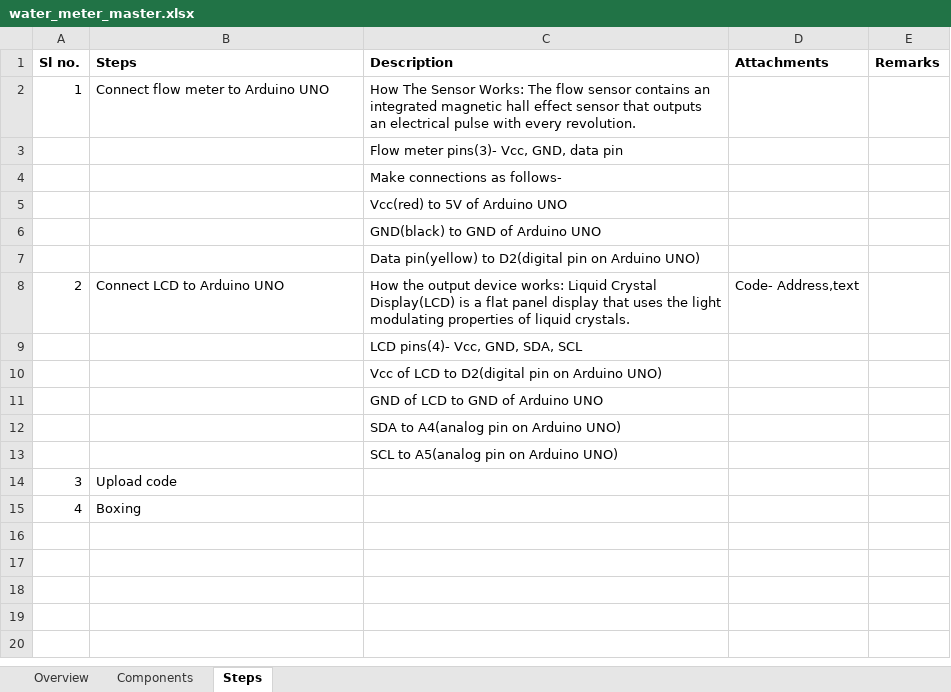
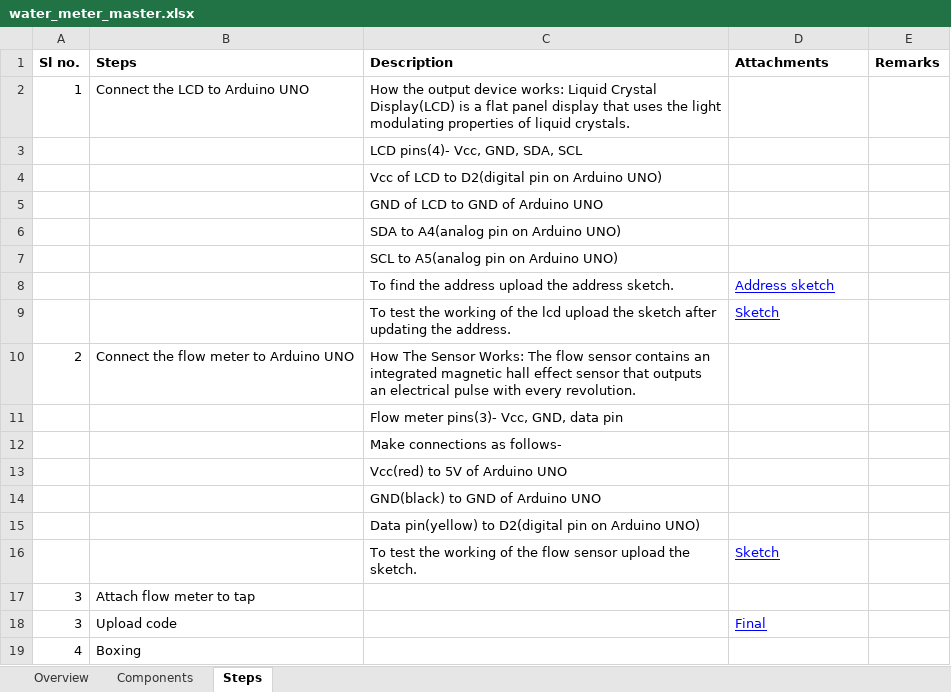
Before and after one commit to gtmprkshrb/diy, an Excel workbook: Water/Water meter/water_meter_master.xlsx, sheet Steps, drawn as a sheet; values as stored, in another font and other column widths than the file's, no borders; removed rows and columns are numbered as before the commit, all else as after; the diff names each change by its address in the sheet, - before the commit and + after, or states it on an @@ line.

Commit message:
Updated water meter diy2

```diff
--- a/Water/Water meter/water_meter_master.xlsx (sheet Steps)
+++ b/Water/Water meter/water_meter_master.xlsx (sheet Steps)
+row 2: 1 | Connect the LCD to Arduino UNO | How the output device works: Liquid Crystal Display(LCD) is a flat panel display that uses the light modulating properties of liquid crystals.
@@ row 9 moved to row 3: LCD pins(4)- Vcc, GND, SDA, SCL @@
@@ row 10 moved to row 4: Vcc of LCD to D2(digital pin on Arduino … @@
@@ row 11 moved to row 5: GND of LCD to GND of Arduino UNO @@
@@ row 12 moved to row 6: SDA to A4(analog pin on Arduino UNO) @@
@@ row 13 moved to row 7: SCL to A5(analog pin on Arduino UNO) @@
+row 8:  |  | To find the address upload the address sketch. | Address sketch
+row 9:  |  | To test the working of the lcd upload the sketch after updating the address. | Sketch
-A10 (Sl no.): 1
+A10 (Sl no.): 2
-B10 (Steps): Connect flow meter to Arduino UNO
+B10 (Steps): Connect the flow meter to Arduino UNO
-row 8: 2 | Connect LCD to Arduino UNO | How the output device works: Liquid Crystal Display(LCD) is a flat panel display that uses the light modulating properties of liquid crystals. | Code- Address,text
+row 16:  |  | To test the working of the flow sensor upload the sketch. | Sketch
+row 17: 3 | Attach flow meter to tap
-D18 (Attachments): (empty)
+D18 (Attachments): Final
```
Also changed, not shown: Water/Moisture based smart irrigation/moisture_based_smart_irrigation_master.xlsx, 5 other files.
